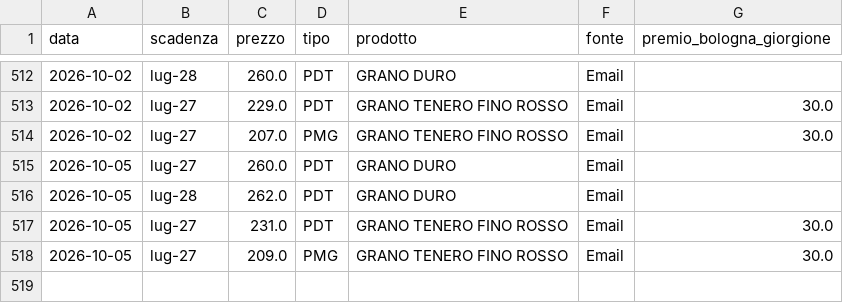
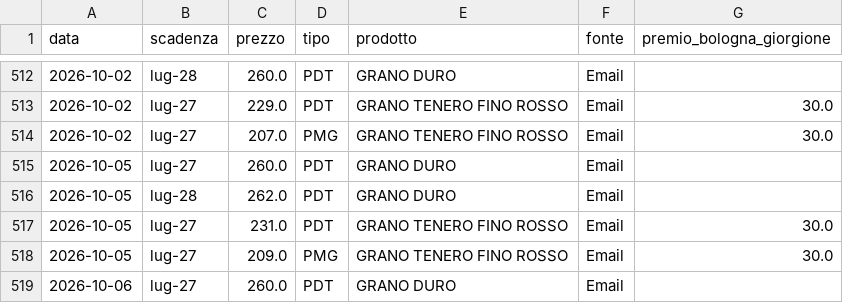
Before and after one commit to lucamancio1975-sys/Prezzi_Futures_Cereali, a CSV file: data/storico_prezzi.csv, drawn as a sheet; only a part is shown, gaps mark what is left out.

Commit message:
Auto-sync: nuove quotazioni futures cereali da Gmail [skip ci]

```diff
--- a/data/storico_prezzi.csv
+++ b/data/storico_prezzi.csv
@@ -518 +518,2 @@
 2026-10-05;lug-27;209.0;PMG;GRANO TENERO FINO ROSSO;Email;30.0
+2026-10-06;lug-27;260.0;PDT;GRANO DURO;Email;
```
